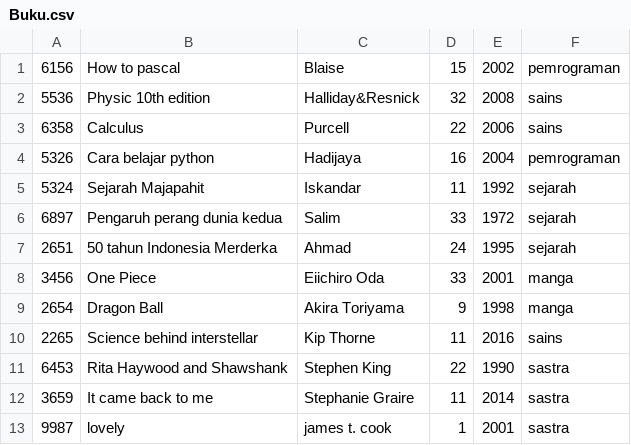
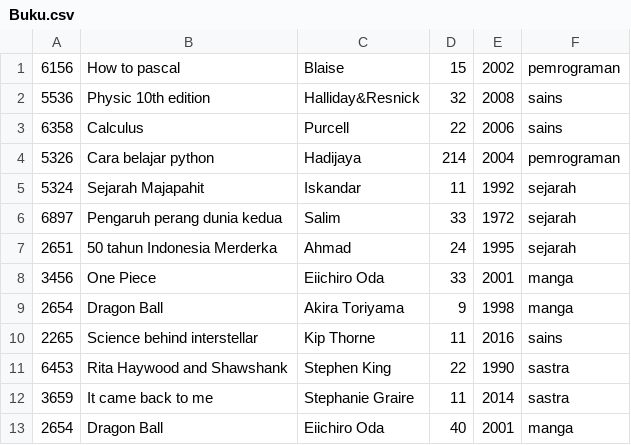
Before and after one commit to mirzaalarsyad/Tubes-Daspro, a CSV file: Buku.csv, drawn as a sheet.

```diff
--- a/Buku.csv
+++ b/Buku.csv
@@ -3,3 +3,3 @@
 6358,Calculus,Purcell,22,2006,sains
-5326,Cara belajar python,Hadijaya,16,2004,pemrograman
+5326,Cara belajar python,Hadijaya,214,2004,pemrograman
 5324,Sejarah Majapahit,Iskandar,11,1992,sejarah
@@ -12,2 +12,2 @@
 3659,It came back to me,Stephanie Graire,11,2014,sastra
-9987,lovely, james t. cook,1,2001,sastra
+2654,Dragon Ball,Eiichiro Oda,40,2001,manga
```
Also changed, not shown: user.csv, 11 other files.
